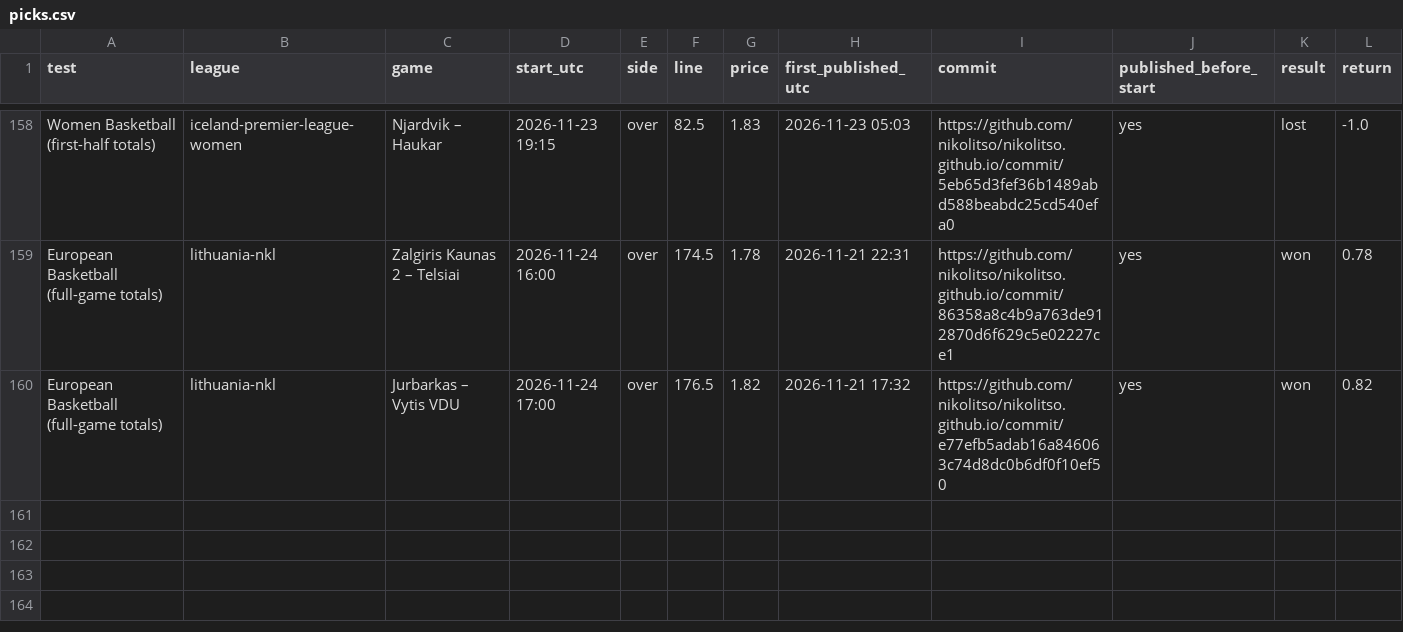
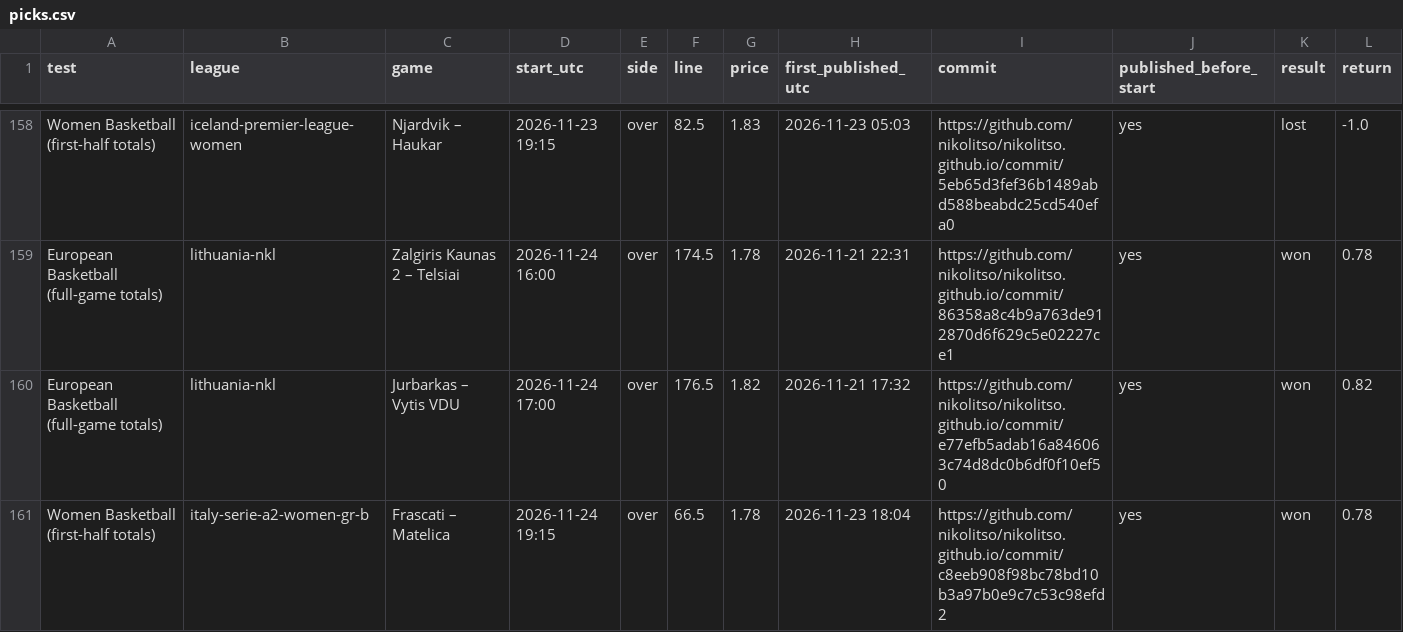
Before and after one commit to nikolitso/nikolitso.github.io, a CSV file: track-record/picks.csv, drawn as a sheet; only a part is shown, gaps mark what is left out.

```diff
--- a/track-record/picks.csv
+++ b/track-record/picks.csv
@@ -160 +160,2 @@ European Basketball (full-game totals),lithuania-nkl,Zalgiris Kaunas 2 – Telsi
 European Basketball (full-game totals),lithuania-nkl,Jurbarkas – Vytis VDU,2026-11-24 17:00,over,176.5,1.82,2026-11-21 17:32,https://github.com/nikolitso/nikolitso.github.io/commit/e77efb5adab16a846063c74d8dc0b6df0f10ef50,yes,won,0.82
+Women Basketball (first-half totals),italy-serie-a2-women-gr-b,Frascati – Matelica,2026-11-24 19:15,over,66.5,1.78,2026-11-23 18:04,https://github.com/nikolitso/nikolitso.github.io/commit/c8eeb908f98bc78bd10b3a97b0e9c7c53c98efd2,yes,won,0.78
```
Also changed, not shown: 6 other files.
